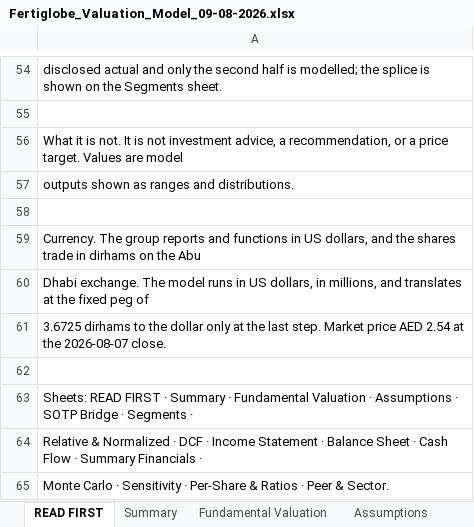
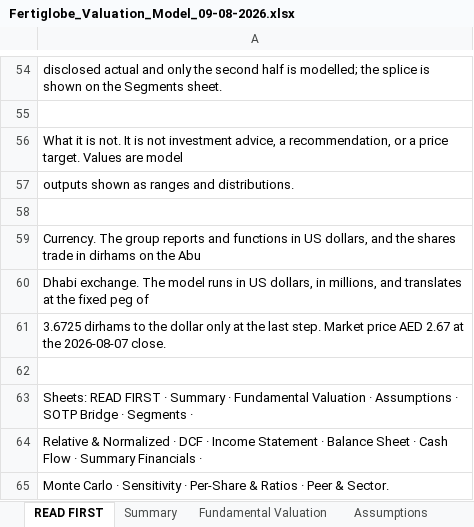
Before and after one commit to sherifomarsaleh/testahil, an Excel workbook: engine/fertiglobe_study/Fertiglobe_Valuation_Model_09-08-2026.xlsx, sheet READ FIRST, drawn as a sheet; only a part is shown, gaps mark what is left out; values as stored, in another font and other column widths than the file's, no borders; the diff names each change by its address in the sheet, - before the commit and + after, or states it on an @@ line.

```diff
--- a/engine/fertiglobe_study/Fertiglobe_Valuation_Model_09-08-2026.xlsx (sheet READ FIRST)
+++ b/engine/fertiglobe_study/Fertiglobe_Valuation_Model_09-08-2026.xlsx (sheet READ FIRST)
-A61: …price AED 2.54 at the…
+A61: …price AED 2.67 at the…
```
Also changed, not shown: sheet Sensitivity, sheet Assumptions, 12 other files.
